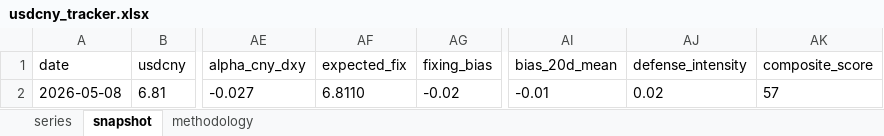
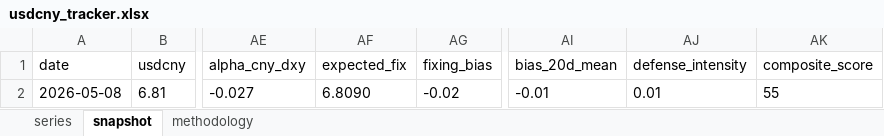
Before and after one commit to erickviann1-dev/usdcny-tracker, an Excel workbook: docs/usdcny_tracker.xlsx, sheet snapshot, drawn as a sheet; only a part is shown, gaps mark what is left out; values as stored, in another font and other column widths than the file's, no borders; the diff names each change by its address in the sheet, - before the commit and + after, or states it on an @@ line.

```diff
--- a/docs/usdcny_tracker.xlsx (sheet snapshot)
+++ b/docs/usdcny_tracker.xlsx (sheet snapshot)
-AF2 (expected_fix): 6.8110
+AF2 (expected_fix): 6.8090
-AJ2 (defense_intensity): 0.02
+AJ2 (defense_intensity): 0.01
-AK2 (composite_score): 57
+AK2 (composite_score): 55
```
Also changed, not shown: sheet series, 3 other files.
